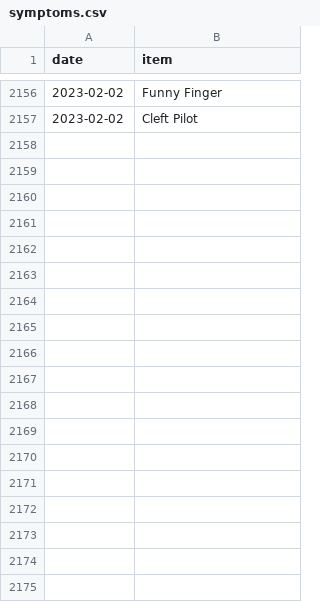
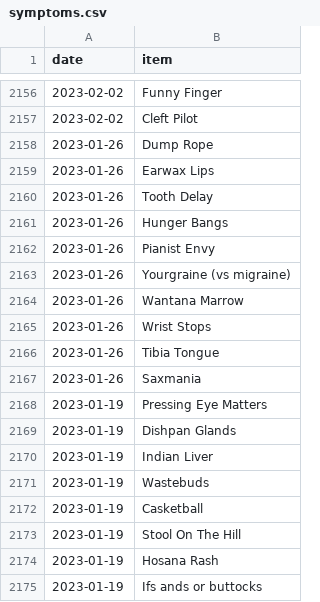
Before and after one commit to SpikeyBXL/thursdaywavelengths, a CSV file: data/symptoms.csv, drawn as a sheet; only a part is shown, gaps mark what is left out.

Commit message:
Jan 2023 to finalise the year
Added new symptoms with corresponding dates to the CSV file.

```diff
--- a/data/symptoms.csv
+++ b/data/symptoms.csv
@@ -2157 +2157,19 @@ date,item
 2023-02-02,Cleft Pilot
+2023-01-26,Dump Rope
+2023-01-26,Earwax Lips
+2023-01-26,Tooth Delay
+2023-01-26,Hunger Bangs
+2023-01-26,Pianist Envy
+2023-01-26,Yourgraine (vs migraine)
+2023-01-26,Wantana Marrow
+2023-01-26,Wrist Stops
+2023-01-26,Tibia Tongue
+2023-01-26,Saxmania
+2023-01-19,Pressing Eye Matters
+2023-01-19,Dishpan Glands
+2023-01-19,Indian Liver
+2023-01-19,Wastebuds
+2023-01-19,Casketball
+2023-01-19,Stool On The Hill
+2023-01-19,Hosana Rash
+2023-01-19,Ifs ands or buttocks
```
